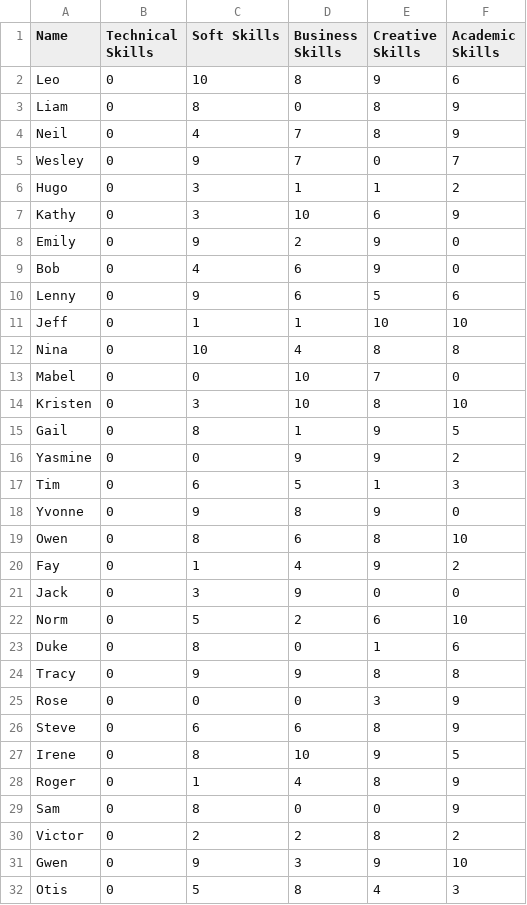
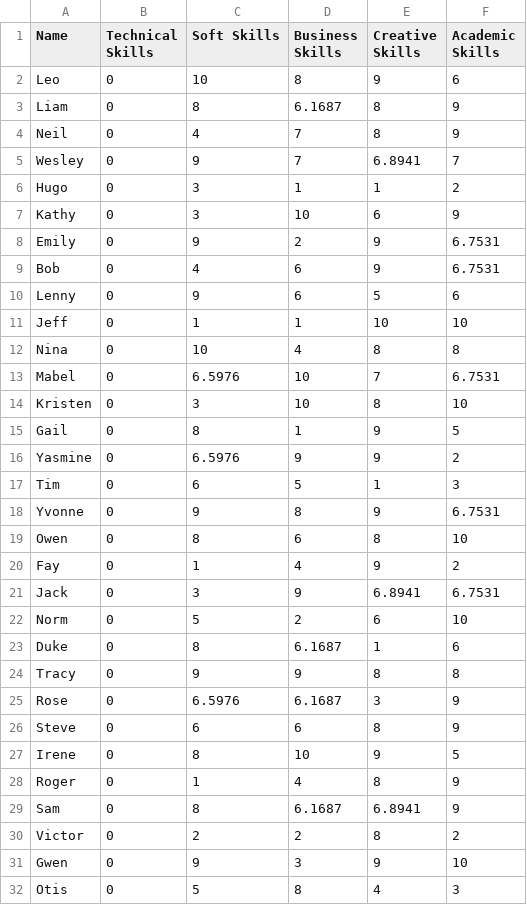
Before and after one commit to venn89/power-rangers-group, a CSV file: challenge_day4/Go_step2/data3.csv, drawn as a sheet; only a part is shown; the diff covers the shown part only.

Commit message:
update csv

```diff
--- a/challenge_day4/Go_step2/data3.csv
+++ b/challenge_day4/Go_step2/data3.csv
@@ -2,9 +2,9 @@ Name,Technical Skills,Soft Skills,Business Skills,Creative Skills,Academic Skill
 Leo,0,10,8,9,6
-Liam,0,8,0,8,9
+Liam,0,8,6.1687,8,9
 Neil,0,4,7,8,9
-Wesley,0,9,7,0,7
+Wesley,0,9,7,6.8941,7
 Hugo,0,3,1,1,2
 Kathy,0,3,10,6,9
-Emily,0,9,2,9,0
-Bob,0,4,6,9,0
+Emily,0,9,2,9,6.7531
+Bob,0,4,6,9,6.7531
 Lenny,0,9,6,5,6
@@ -12,15 +12,15 @@ Jeff,0,1,1,10,10
 Nina,0,10,4,8,8
-Mabel,0,0,10,7,0
+Mabel,0,6.5976,10,7,6.7531
 Kristen,0,3,10,8,10
 Gail,0,8,1,9,5
-Yasmine,0,0,9,9,2
+Yasmine,0,6.5976,9,9,2
 Tim,0,6,5,1,3
-Yvonne,0,9,8,9,0
+Yvonne,0,9,8,9,6.7531
 Owen,0,8,6,8,10
 Fay,0,1,4,9,2
-Jack,0,3,9,0,0
+Jack,0,3,9,6.8941,6.7531
 Norm,0,5,2,6,10
-Duke,0,8,0,1,6
+Duke,0,8,6.1687,1,6
 Tracy,0,9,9,8,8
-Rose,0,0,0,3,9
+Rose,0,6.5976,6.1687,3,9
 Steve,0,6,6,8,9
@@ -28,3 +28,3 @@ Irene,0,8,10,9,5
 Roger,0,1,4,8,9
-Sam,0,8,0,0,9
+Sam,0,8,6.1687,6.8941,9
 Victor,0,2,2,8,2
```
Also changed, not shown: 54 edited cells elsewhere in this file.
